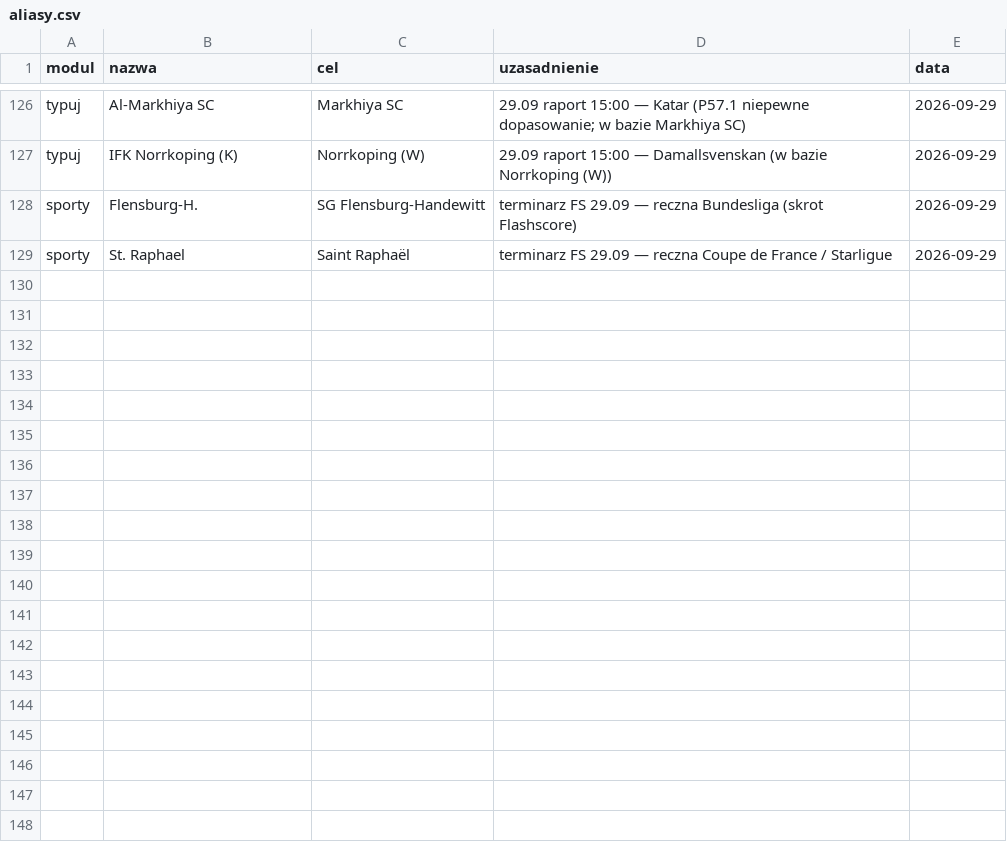
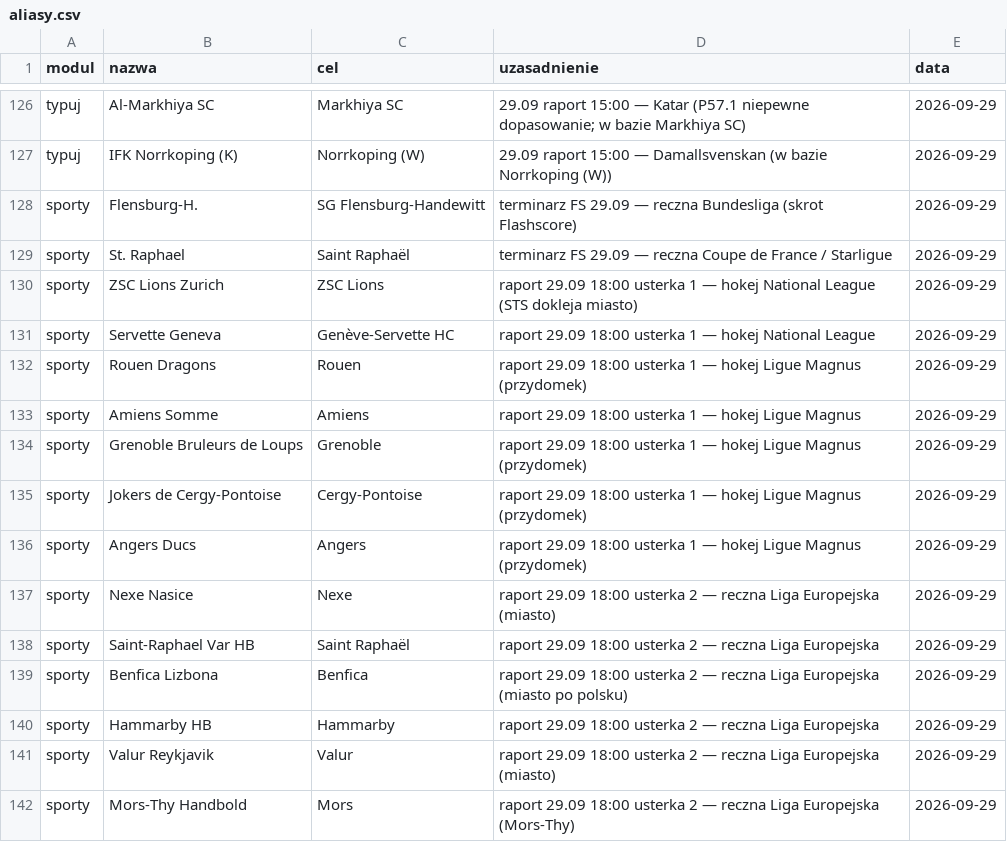
Before and after one commit to jedrzej82/sts-kb, a CSV file: aliasy.csv, drawn as a sheet; only a part is shown, gaps mark what is left out.

```diff
--- a/aliasy.csv
+++ b/aliasy.csv
@@ -129 +129,14 @@ sporty,Flensburg-H.,SG Flensburg-Handewitt,terminarz FS 29.09 — reczna Bundesl
 sporty,St. Raphael,Saint Raphaël,terminarz FS 29.09 — reczna Coupe de France / Starligue,2026-09-29
+sporty,ZSC Lions Zurich,ZSC Lions,raport 29.09 18:00 usterka 1 — hokej National League (STS dokleja miasto),2026-09-29
+sporty,Servette Geneva,Genève-Servette HC,raport 29.09 18:00 usterka 1 — hokej National League,2026-09-29
+sporty,Rouen Dragons,Rouen,raport 29.09 18:00 usterka 1 — hokej Ligue Magnus (przydomek),2026-09-29
+sporty,Amiens Somme,Amiens,raport 29.09 18:00 usterka 1 — hokej Ligue Magnus,2026-09-29
+sporty,Grenoble Bruleurs de Loups,Grenoble,raport 29.09 18:00 usterka 1 — hokej Ligue Magnus (przydomek),2026-09-29
+sporty,Jokers de Cergy-Pontoise,Cergy-Pontoise,raport 29.09 18:00 usterka 1 — hokej Ligue Magnus (przydomek),2026-09-29
+sporty,Angers Ducs,Angers,raport 29.09 18:00 usterka 1 — hokej Ligue Magnus (przydomek),2026-09-29
+sporty,Nexe Nasice,Nexe,raport 29.09 18:00 usterka 2 — reczna Liga Europejska (miasto),2026-09-29
+sporty,Saint-Raphael Var HB,Saint Raphaël,raport 29.09 18:00 usterka 2 — reczna Liga Europejska,2026-09-29
+sporty,Benfica Lizbona,Benfica,raport 29.09 18:00 usterka 2 — reczna Liga Europejska (miasto po polsku),2026-09-29
+sporty,Hammarby HB,Hammarby,raport 29.09 18:00 usterka 2 — reczna Liga Europejska,2026-09-29
+sporty,Valur Reykjavik,Valur,raport 29.09 18:00 usterka 2 — reczna Liga Europejska (miasto),2026-09-29
+sporty,Mors-Thy Handbold,Mors,raport 29.09 18:00 usterka 2 — reczna Liga Europejska (Mors-Thy),2026-09-29
```
Also changed, not shown: 7 other files.
